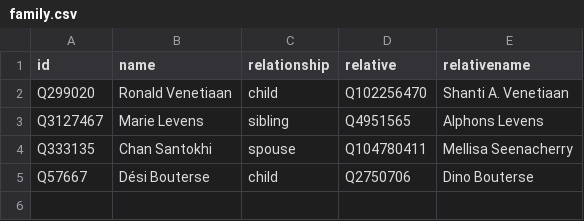
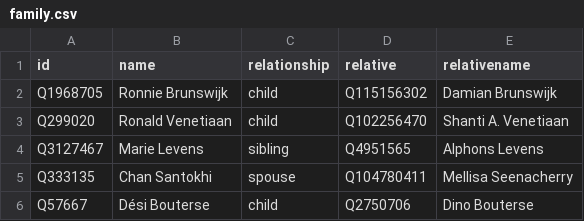
Before and after one commit to every-politician-scrapers/suriname, a CSV file: html/family.csv, drawn as a sheet; the diff names each change by its address in the sheet, - before the commit and + after, or states it on an @@ line.

Commit message:
PCB update

```diff
--- a/html/family.csv
+++ b/html/family.csv
+row 2: Q1968705 | Ronnie Brunswijk | child | Q115156302 | Damian Brunswijk
```
